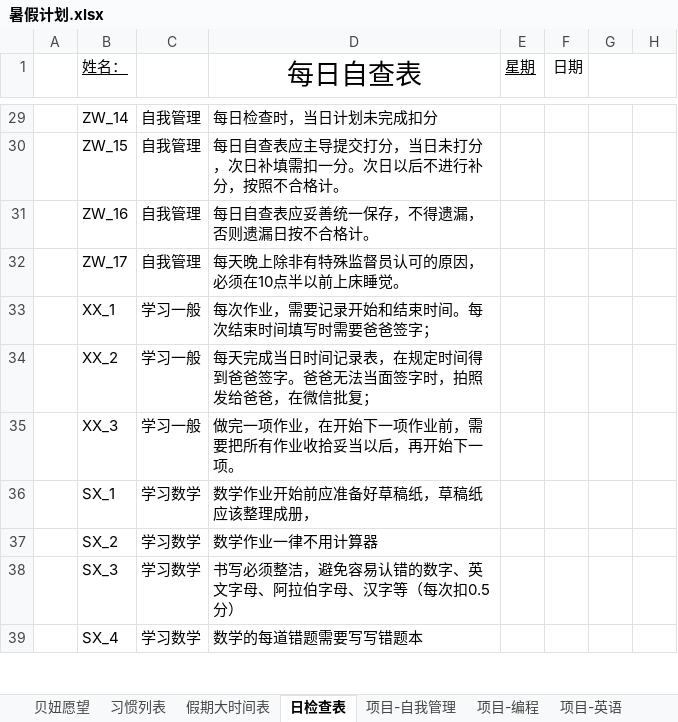
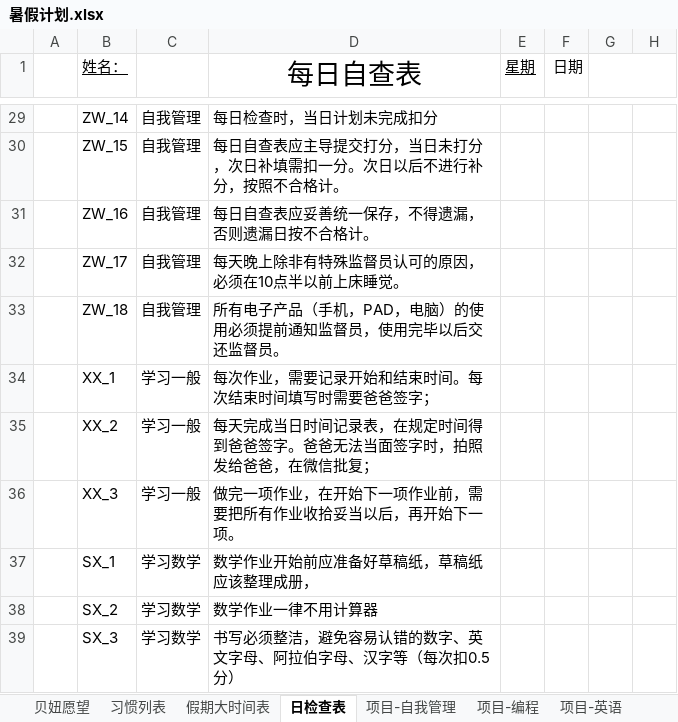
Before and after one commit to MrGangMa/ExcelProjects, an Excel workbook: 暑假计划.xlsx, sheet 日检查表, drawn as a sheet; only a part is shown, gaps mark what is left out; the shorter side is filled out with more unchanged rows; values as stored, in another font and other column widths than the file's, no borders; the diff names each change by its address in the sheet, - before the commit and + after, or states it on an @@ line.

```diff
--- a/暑假计划.xlsx (sheet 日检查表)
+++ b/暑假计划.xlsx (sheet 日检查表)
+row 33:  | ZW_18 | 自我管理 | 所有电子产品（手机，PAD，电脑）的使用必须提前通知监督员，使用完毕以后交还监督员。
```
Also changed, not shown: sheet 文件表, sheet 周计划, charts or pictures, 1 other file.
